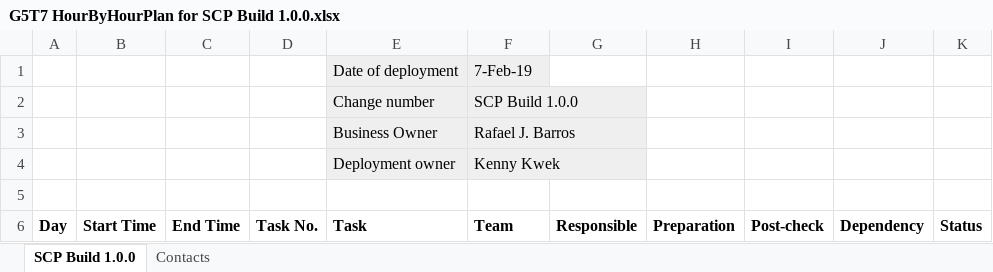
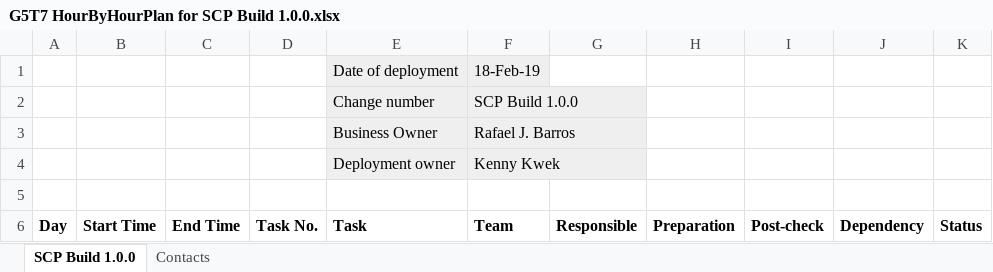
Before and after one commit to delinhquentz/G5T7-SCP, an Excel workbook: Hour-by-Hour Plans/G5T7 HourByHourPlan for SCP Build 1.0.0.xlsx, sheet SCP Build 1.0.0, drawn as a sheet; only a part is shown; values as stored, in another font and other column widths than the file's, no borders; charts and pictures not drawn; the diff names each change by its address in the sheet, - before the commit and + after, or states it on an @@ line.

```diff
--- a/Hour-by-Hour Plans/G5T7 HourByHourPlan for SCP Build 1.0.0.xlsx (sheet SCP Build 1.0.0)
+++ b/Hour-by-Hour Plans/G5T7 HourByHourPlan for SCP Build 1.0.0.xlsx (sheet SCP Build 1.0.0)
-F1 (Team): 7-Feb-19
+F1 (Team): 18-Feb-19
```
Also changed, not shown: 5 other files.
